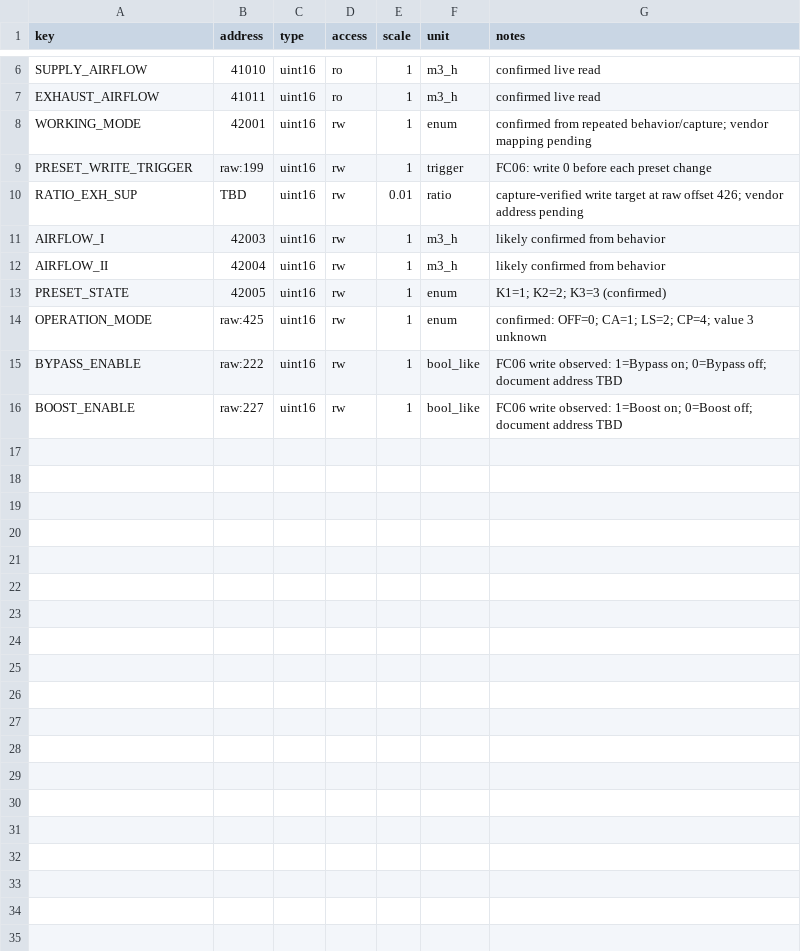
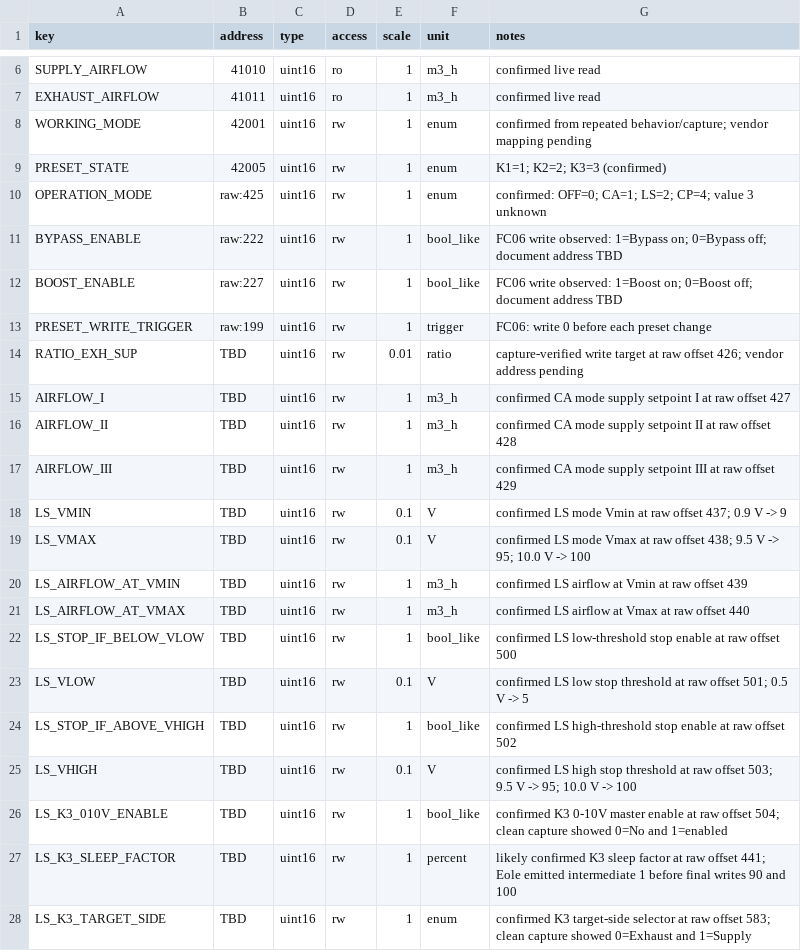
Before and after one commit to nemethyd/-TAC5Remote_iOS, a CSV file: docs/REGISTER_MAP_TEMPLATE.csv, drawn as a sheet; only a part is shown, gaps mark what is left out.

Commit message:
Add LS settings UI and document LS register map

```diff
--- a/docs/REGISTER_MAP_TEMPLATE.csv
+++ b/docs/REGISTER_MAP_TEMPLATE.csv
@@ -8,6 +8,2 @@ EXHAUST_AIRFLOW,41011,uint16,ro,1,m3_h,confirmed live read
 WORKING_MODE,42001,uint16,rw,1,enum,confirmed from repeated behavior/capture; vendor mapping pending
-PRESET_WRITE_TRIGGER,raw:199,uint16,rw,1,trigger,FC06: write 0 before each preset change
-RATIO_EXH_SUP,TBD,uint16,rw,0.01,ratio,capture-verified write target at raw offset 426; vendor address pending
-AIRFLOW_I,42003,uint16,rw,1,m3_h,likely confirmed from behavior
-AIRFLOW_II,42004,uint16,rw,1,m3_h,likely confirmed from behavior
 PRESET_STATE,42005,uint16,rw,1,enum,K1=1; K2=2; K3=3 (confirmed)
@@ -16 +12,17 @@ BYPASS_ENABLE,raw:222,uint16,rw,1,bool_like,FC06 write observed: 1=Bypass on; 0=
 BOOST_ENABLE,raw:227,uint16,rw,1,bool_like,FC06 write observed: 1=Boost on; 0=Boost off; document address TBD
+PRESET_WRITE_TRIGGER,raw:199,uint16,rw,1,trigger,FC06: write 0 before each preset change
+RATIO_EXH_SUP,TBD,uint16,rw,0.01,ratio,capture-verified write target at raw offset 426; vendor address pending
+AIRFLOW_I,TBD,uint16,rw,1,m3_h,confirmed CA mode supply setpoint I at raw offset 427
+AIRFLOW_II,TBD,uint16,rw,1,m3_h,confirmed CA mode supply setpoint II at raw offset 428
+AIRFLOW_III,TBD,uint16,rw,1,m3_h,confirmed CA mode supply setpoint III at raw offset 429
+LS_VMIN,TBD,uint16,rw,0.1,V,confirmed LS mode Vmin at raw offset 437; 0.9 V -> 9
+LS_VMAX,TBD,uint16,rw,0.1,V,confirmed LS mode Vmax at raw offset 438; 9.5 V -> 95; 10.0 V -> 100
+LS_AIRFLOW_AT_VMIN,TBD,uint16,rw,1,m3_h,confirmed LS airflow at Vmin at raw offset 439
+LS_AIRFLOW_AT_VMAX,TBD,uint16,rw,1,m3_h,confirmed LS airflow at Vmax at raw offset 440
+LS_STOP_IF_BELOW_VLOW,TBD,uint16,rw,1,bool_like,confirmed LS low-threshold stop enable at raw offset 500
+LS_VLOW,TBD,uint16,rw,0.1,V,confirmed LS low stop threshold at raw offset 501; 0.5 V -> 5
+LS_STOP_IF_ABOVE_VHIGH,TBD,uint16,rw,1,bool_like,confirmed LS high-threshold stop enable at raw offset 502
+LS_VHIGH,TBD,uint16,rw,0.1,V,confirmed LS high stop threshold at raw offset 503; 9.5 V -> 95; 10.0 V -> 100
+LS_K3_010V_ENABLE,TBD,uint16,rw,1,bool_like,confirmed K3 0-10V master enable at raw offset 504; clean capture showed 0=No and 1=enabled
+LS_K3_SLEEP_FACTOR,TBD,uint16,rw,1,percent,likely confirmed K3 sleep factor at raw offset 441; Eole emitted intermediate 1 before final writes 90 and 100
+LS_K3_TARGET_SIDE,TBD,uint16,rw,1,enum,confirmed K3 target-side selector at raw offset 583; clean capture showed 0=Exhaust and 1=Supply
```
Also changed, not shown: 3 other files.
